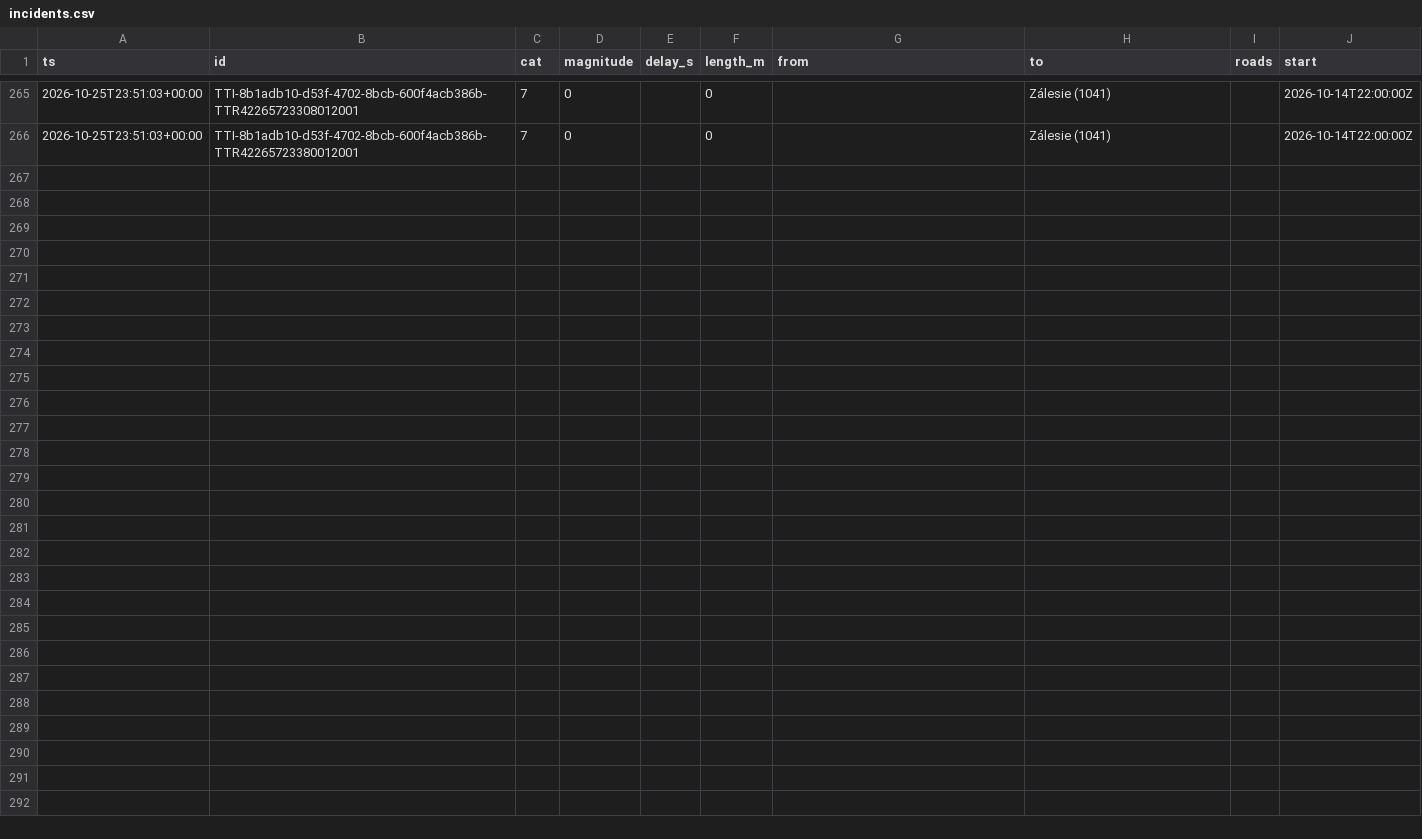
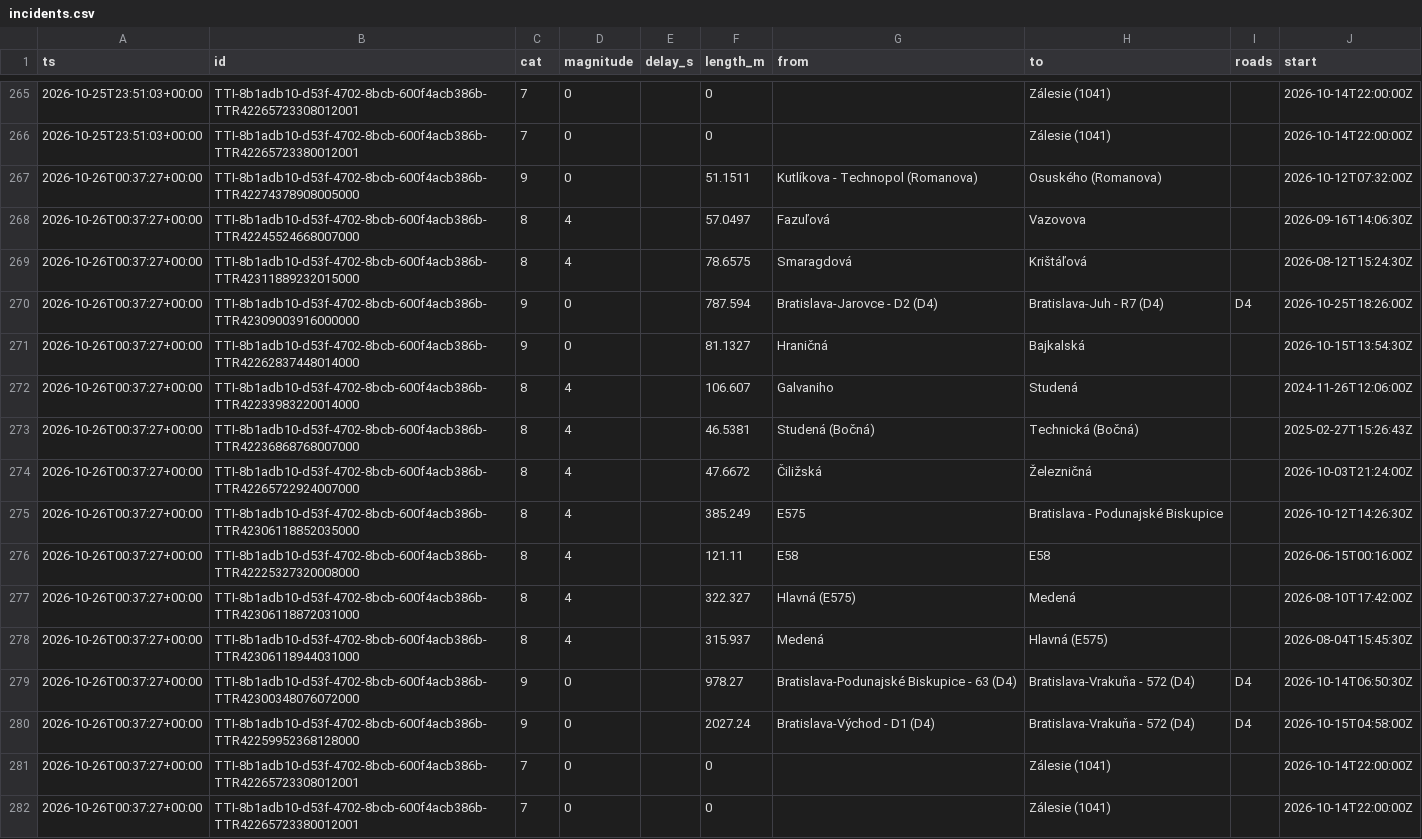
Before and after one commit to lalasonycierny/ba-livetraffic, a CSV file: data/incidents.csv, drawn as a sheet; only a part is shown, gaps mark what is left out; the diff names each change by its address in the sheet, - before the commit and + after, or states it on an @@ line.

```diff
--- a/data/incidents.csv
+++ b/data/incidents.csv
+row 267: 2026-10-26T00:37:27+00:00 | TTI-8b1adb10-d53f-4702-8bcb-600f4acb386b-TTR42274378908005000 | 9 | 0 |  | 51.1511 | Kutlíkova - Technopol (Romanova) | Osuského (Romanova) |  | 2026-10-12T07:32:00Z
+row 268: 2026-10-26T00:37:27+00:00 | TTI-8b1adb10-d53f-4702-8bcb-600f4acb386b-TTR42245524668007000 | 8 | 4 |  | 57.0497 | Fazuľová | Vazovova |  | 2026-09-16T14:06:30Z
+row 269: 2026-10-26T00:37:27+00:00 | TTI-8b1adb10-d53f-4702-8bcb-600f4acb386b-TTR42311889232015000 | 8 | 4 |  | 78.6575 | Smaragdová | Krištáľová |  | 2026-08-12T15:24:30Z
+row 270: 2026-10-26T00:37:27+00:00 | TTI-8b1adb10-d53f-4702-8bcb-600f4acb386b-TTR42309003916000000 | 9 | 0 |  | 787.594 | Bratislava-Jarovce - D2 (D4) | Bratislava-Juh - R7 (D4) | D4 | 2026-10-25T18:26:00Z
+row 271: 2026-10-26T00:37:27+00:00 | TTI-8b1adb10-d53f-4702-8bcb-600f4acb386b-TTR42262837448014000 | 9 | 0 |  | 81.1327 | Hraničná | Bajkalská |  | 2026-10-15T13:54:30Z
+row 272: 2026-10-26T00:37:27+00:00 | TTI-8b1adb10-d53f-4702-8bcb-600f4acb386b-TTR42233983220014000 | 8 | 4 |  | 106.607 | Galvaniho | Studená |  | 2024-11-26T12:06:00Z
+row 273: 2026-10-26T00:37:27+00:00 | TTI-8b1adb10-d53f-4702-8bcb-600f4acb386b-TTR42236868768007000 | 8 | 4 |  | 46.5381 | Studená (Bočná) | Technická (Bočná) |  | 2025-02-27T15:26:43Z
+row 274: 2026-10-26T00:37:27+00:00 | TTI-8b1adb10-d53f-4702-8bcb-600f4acb386b-TTR42265722924007000 | 8 | 4 |  | 47.6672 | Čiližská | Železničná |  | 2026-10-03T21:24:00Z
+row 275: 2026-10-26T00:37:27+00:00 | TTI-8b1adb10-d53f-4702-8bcb-600f4acb386b-TTR42306118852035000 | 8 | 4 |  | 385.249 | E575 | Bratislava - Podunajské Biskupice |  | 2026-10-12T14:26:30Z
+row 276: 2026-10-26T00:37:27+00:00 | TTI-8b1adb10-d53f-4702-8bcb-600f4acb386b-TTR42225327320008000 | 8 | 4 |  | 121.11 | E58 | E58 |  | 2026-06-15T00:16:00Z
+row 277: 2026-10-26T00:37:27+00:00 | TTI-8b1adb10-d53f-4702-8bcb-600f4acb386b-TTR42306118872031000 | 8 | 4 |  | 322.327 | Hlavná (E575) | Medená |  | 2026-08-10T17:42:00Z
+row 278: 2026-10-26T00:37:27+00:00 | TTI-8b1adb10-d53f-4702-8bcb-600f4acb386b-TTR42306118944031000 | 8 | 4 |  | 315.937 | Medená | Hlavná (E575) |  | 2026-08-04T15:45:30Z
+row 279: 2026-10-26T00:37:27+00:00 | TTI-8b1adb10-d53f-4702-8bcb-600f4acb386b-TTR42300348076072000 | 9 | 0 |  | 978.27 | Bratislava-Podunajské Biskupice - 63 (D4) | Bratislava-Vrakuňa - 572 (D4) | D4 | 2026-10-14T06:50:30Z
+row 280: 2026-10-26T00:37:27+00:00 | TTI-8b1adb10-d53f-4702-8bcb-600f4acb386b-TTR42259952368128000 | 9 | 0 |  | 2027.24 | Bratislava-Východ - D1 (D4) | Bratislava-Vrakuňa - 572 (D4) | D4 | 2026-10-15T04:58:00Z
+row 281: 2026-10-26T00:37:27+00:00 | TTI-8b1adb10-d53f-4702-8bcb-600f4acb386b-TTR42265723308012001 | 7 | 0 |  | 0 |  | Zálesie (1041) |  | 2026-10-14T22:00:00Z
+row 282: 2026-10-26T00:37:27+00:00 | TTI-8b1adb10-d53f-4702-8bcb-600f4acb386b-TTR42265723380012001 | 7 | 0 |  | 0 |  | Zálesie (1041) |  | 2026-10-14T22:00:00Z
```
Also changed, not shown: data/flow.csv.
